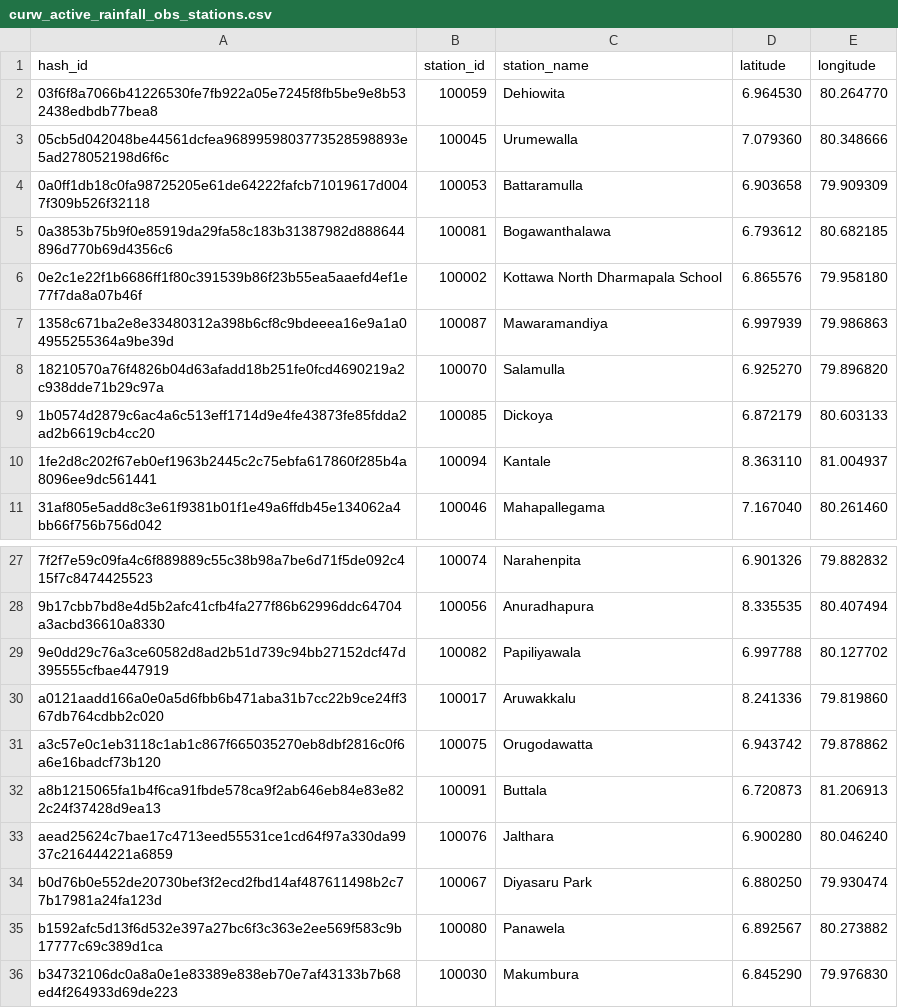
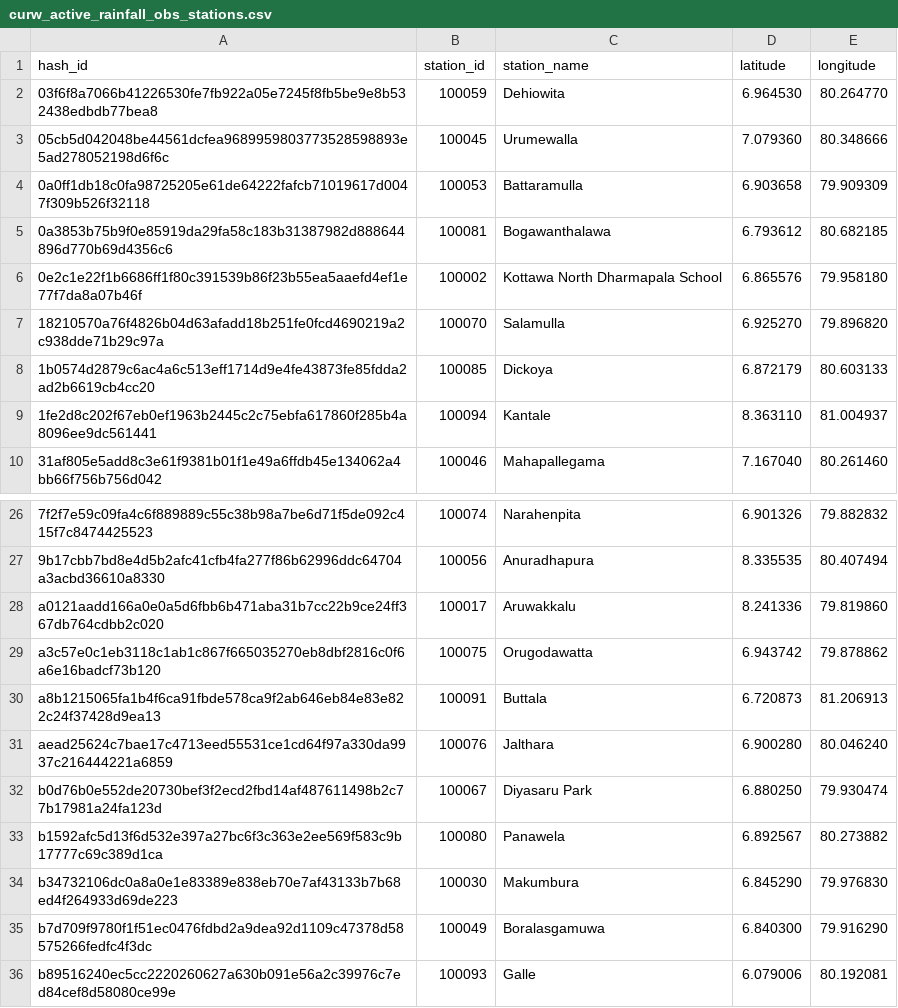
Before and after one commit to CUrW-SL/curw_sim_db_utils, a CSV file: grids/obs_stations/rainfall/curw_active_rainfall_obs_stations.csv, drawn as a sheet; only a part is shown, gaps mark what is left out; the shorter side is filled out with more unchanged rows.

```diff
--- a/grids/obs_stations/rainfall/curw_active_rainfall_obs_stations.csv
+++ b/grids/obs_stations/rainfall/curw_active_rainfall_obs_stations.csv
@@ -6,3 +6,2 @@ hash_id,station_id,station_name,latitude,longitude
 0e2c1e22f1b6686ff1f80c391539b86f23b55ea5aaefd4ef1e77f7da8a07b46f,100002,Kottawa North Dharmapala School,6.865576,79.958180
-1358c671ba2e8e33480312a398b6cf8c9bdeeea16e9a1a04955255364a9be39d,100087,Mawaramandiya,6.997939,79.986863
 18210570a76f4826b04d63afadd18b251fe0fcd4690219a2c938dde71b29c97a,100070,Salamulla,6.925270,79.896820
@@ -28,3 +27,2 @@ hash_id,station_id,station_name,latitude,longitude
 9b17cbb7bd8e4d5b2afc41cfb4fa277f86b62996ddc64704a3acbd36610a8330,100056,Anuradhapura,8.335535,80.407494
-9e0dd29c76a3ce60582d8ad2b51d739c94bb27152dcf47d395555cfbae447919,100082,Papiliyawala,6.997788,80.127702
 a0121aadd166a0e0a5d6fbb6b471aba31b7cc22b9ce24ff367db764cdbb2c020,100017,Aruwakkalu,8.241336,79.819860
```
Also changed, not shown: grid_maps/flo2d/MDPA_flo2d_250_obs_mapping.csv, grid_maps/obs_stations/rainfall/MDPA_obs_d03_stations_mapping.csv, 2 other files.
